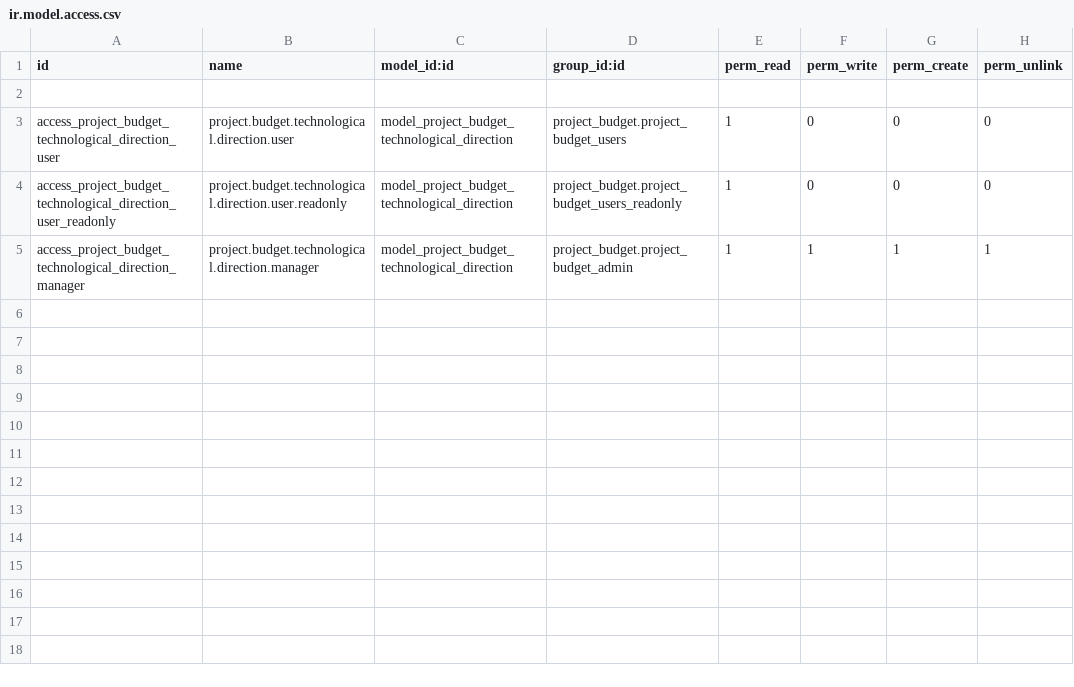
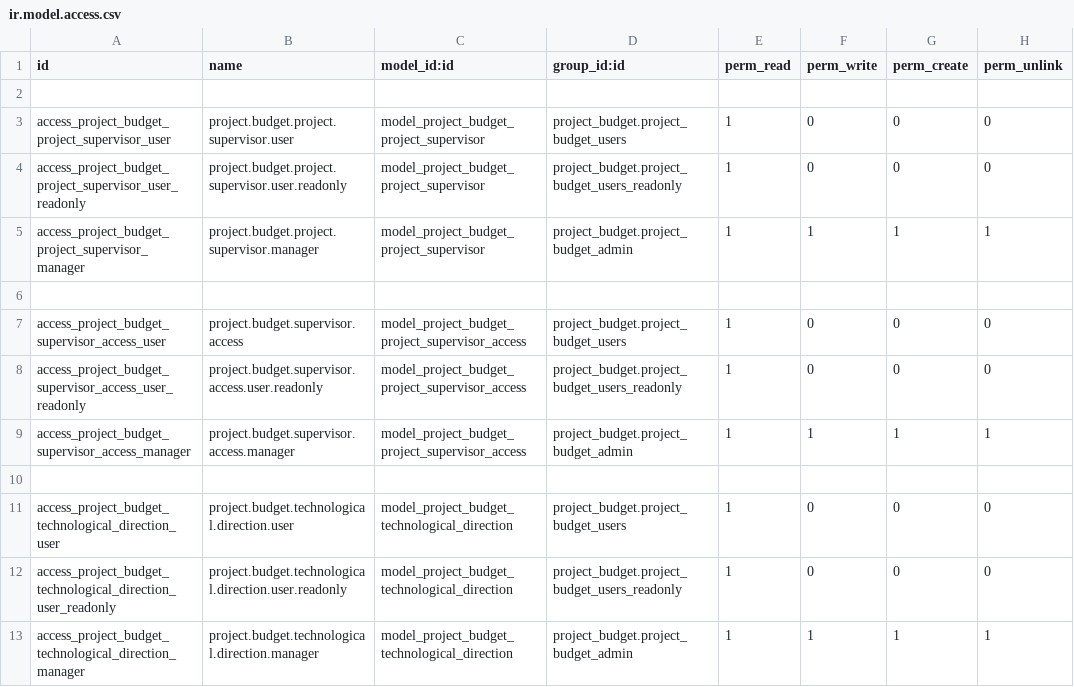
Before and after one commit to IliaYusov/odoo_dev, a CSV file: project_budget_nkk/security/ir.model.access.csv, drawn as a sheet; the diff names each change by its address in the sheet, - before the commit and + after, or states it on an @@ line.

Commit message:
project budget nkk up to date

```diff
--- a/project_budget_nkk/security/ir.model.access.csv
+++ b/project_budget_nkk/security/ir.model.access.csv
+row 3: access_project_budget_project_supervisor_user | project.budget.project.supervisor.user | model_project_budget_project_supervisor | project_budget.project_budget_users | 1 | 0 | 0 | 0
+row 4: access_project_budget_project_supervisor_user_readonly | project.budget.project.supervisor.user.readonly | model_project_budget_project_supervisor | project_budget.project_budget_users_readonly | 1 | 0 | 0 | 0
+row 5: access_project_budget_project_supervisor_manager | project.budget.project.supervisor.manager | model_project_budget_project_supervisor | project_budget.project_budget_admin | 1 | 1 | 1 | 1
+row 6: (empty)
+row 7: access_project_budget_supervisor_access_user | project.budget.supervisor.access | model_project_budget_project_supervisor_access | project_budget.project_budget_users | 1 | 0 | 0 | 0
+row 8: access_project_budget_supervisor_access_user_readonly | project.budget.supervisor.access.user.readonly | model_project_budget_project_supervisor_access | project_budget.project_budget_users_readonly | 1 | 0 | 0 | 0
+row 9: access_project_budget_supervisor_access_manager | project.budget.supervisor.access.manager | model_project_budget_project_supervisor_access | project_budget.project_budget_admin | 1 | 1 | 1 | 1
+row 10: (empty)
```
Also changed, not shown: 27 other files.
